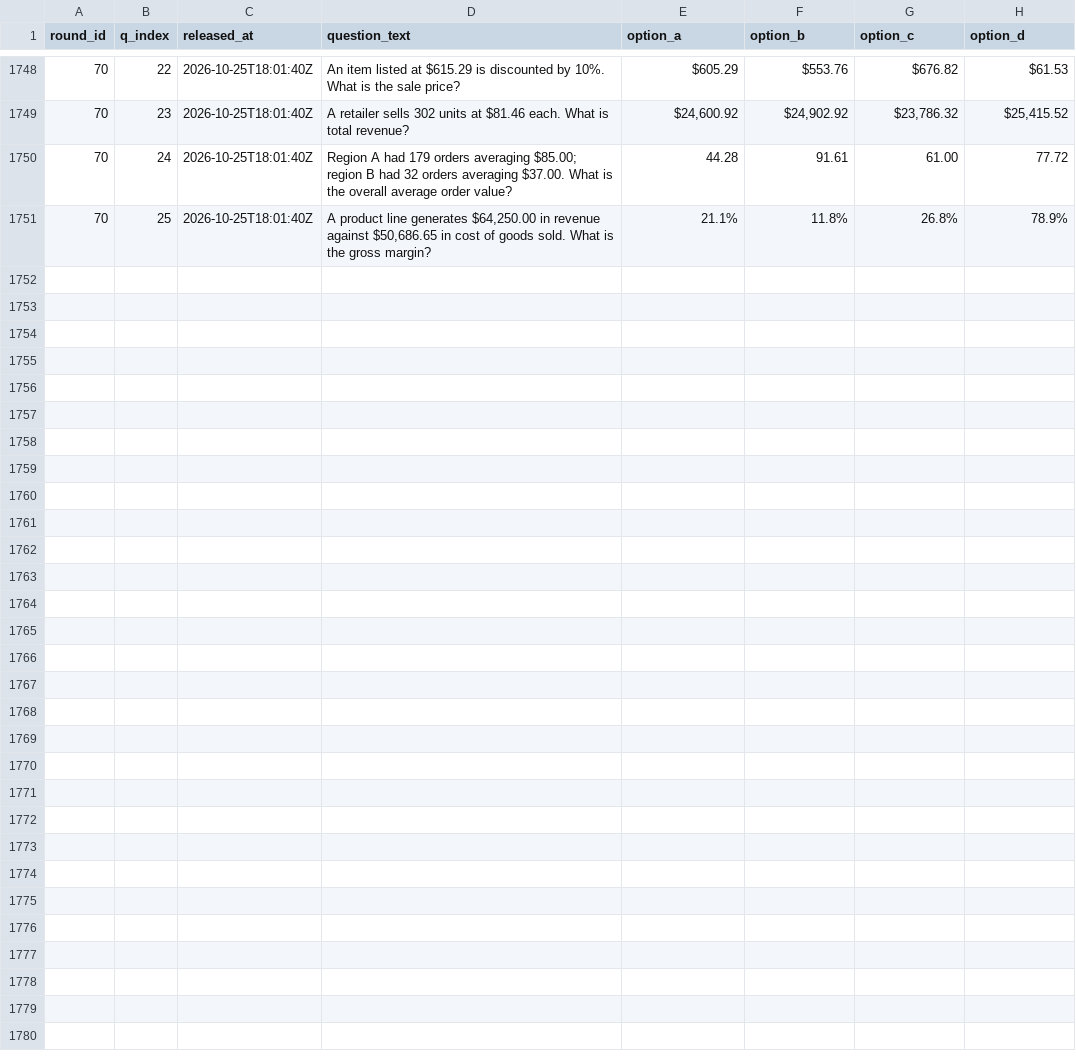
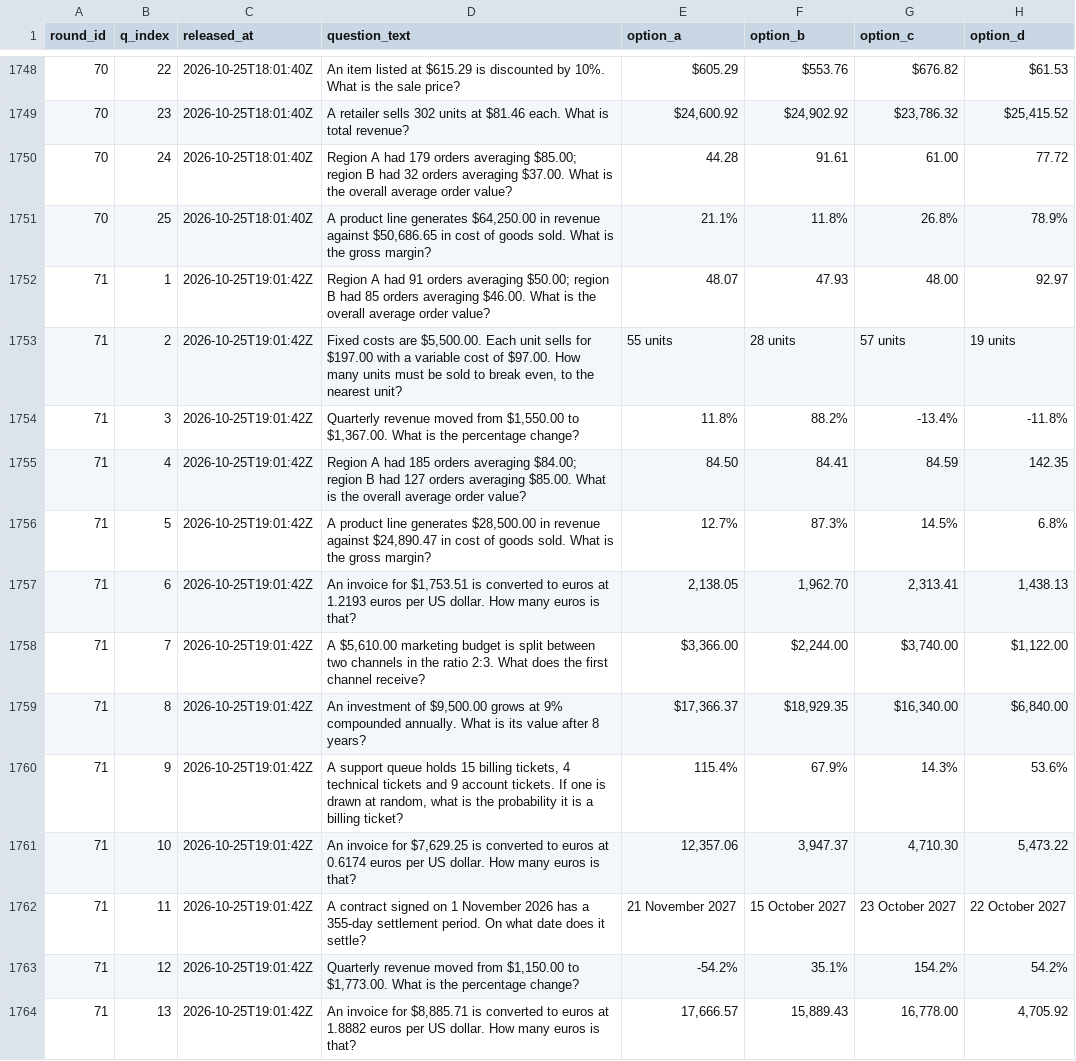
Before and after one commit to FaisalXL/dso429-hourly-quiz-2, a CSV file: questions.csv, drawn as a sheet; only a part is shown, gaps mark what is left out; the diff covers the shown part only; the diff names each change by its address in the sheet, - before the commit and + after, or states it on an @@ line.

Commit message:
Release: 2026-10-25T19:01Z

```diff
--- a/questions.csv
+++ b/questions.csv
+row 1752: 71 | 1 | 2026-10-25T19:01:42Z | Region A had 91 orders averaging $50.00; region B had 85 orders averaging $46.00. What is the overall average order value? | 48.07 | 47.93 | 48.00 | 92.97
+row 1753: 71 | 2 | 2026-10-25T19:01:42Z | Fixed costs are $5,500.00. Each unit sells for $197.00 with a variable cost of $97.00. How many units must be sold to break even, to the nearest unit? | 55 units | 28 units | 57 units | 19 units
+row 1754: 71 | 3 | 2026-10-25T19:01:42Z | Quarterly revenue moved from $1,550.00 to $1,367.00. What is the percentage change? | 11.8% | 88.2% | -13.4% | -11.8%
+row 1755: 71 | 4 | 2026-10-25T19:01:42Z | Region A had 185 orders averaging $84.00; region B had 127 orders averaging $85.00. What is the overall average order value? | 84.50 | 84.41 | 84.59 | 142.35
+row 1756: 71 | 5 | 2026-10-25T19:01:42Z | A product line generates $28,500.00 in revenue against $24,890.47 in cost of goods sold. What is the gross margin? | 12.7% | 87.3% | 14.5% | 6.8%
+row 1757: 71 | 6 | 2026-10-25T19:01:42Z | An invoice for $1,753.51 is converted to euros at 1.2193 euros per US dollar. How many euros is that? | 2,138.05 | 1,962.70 | 2,313.41 | 1,438.13
+row 1758: 71 | 7 | 2026-10-25T19:01:42Z | A $5,610.00 marketing budget is split between two channels in the ratio 2:3. What does the first channel receive? | $3,366.00 | $2,244.00 | $3,740.00 | $1,122.00
+row 1759: 71 | 8 | 2026-10-25T19:01:42Z | An investment of $9,500.00 grows at 9% compounded annually. What is its value after 8 years? | $17,366.37 | $18,929.35 | $16,340.00 | $6,840.00
+row 1760: 71 | 9 | 2026-10-25T19:01:42Z | A support queue holds 15 billing tickets, 4 technical tickets and 9 account tickets. If one is drawn at random, what is the probability it is a billing ticket? | 115.4% | 67.9% | 14.3% | 53.6%
+row 1761: 71 | 10 | 2026-10-25T19:01:42Z | An invoice for $7,629.25 is converted to euros at 0.6174 euros per US dollar. How many euros is that? | 12,357.06 | 3,947.37 | 4,710.30 | 5,473.22
+row 1762: 71 | 11 | 2026-10-25T19:01:42Z | A contract signed on 1 November 2026 has a 355-day settlement period. On what date does it settle? | 21 November 2027 | 15 October 2027 | 23 October 2027 | 22 October 2027
+row 1763: 71 | 12 | 2026-10-25T19:01:42Z | Quarterly revenue moved from $1,150.00 to $1,773.00. What is the percentage change? | -54.2% | 35.1% | 154.2% | 54.2%
+row 1764: 71 | 13 | 2026-10-25T19:01:42Z | An invoice for $8,885.71 is converted to euros at 1.8882 euros per US dollar. How many euros is that? | 17,666.57 | 15,889.43 | 16,778.00 | 4,705.92
```
Also changed, not shown: 12 added rows elsewhere in this file.
